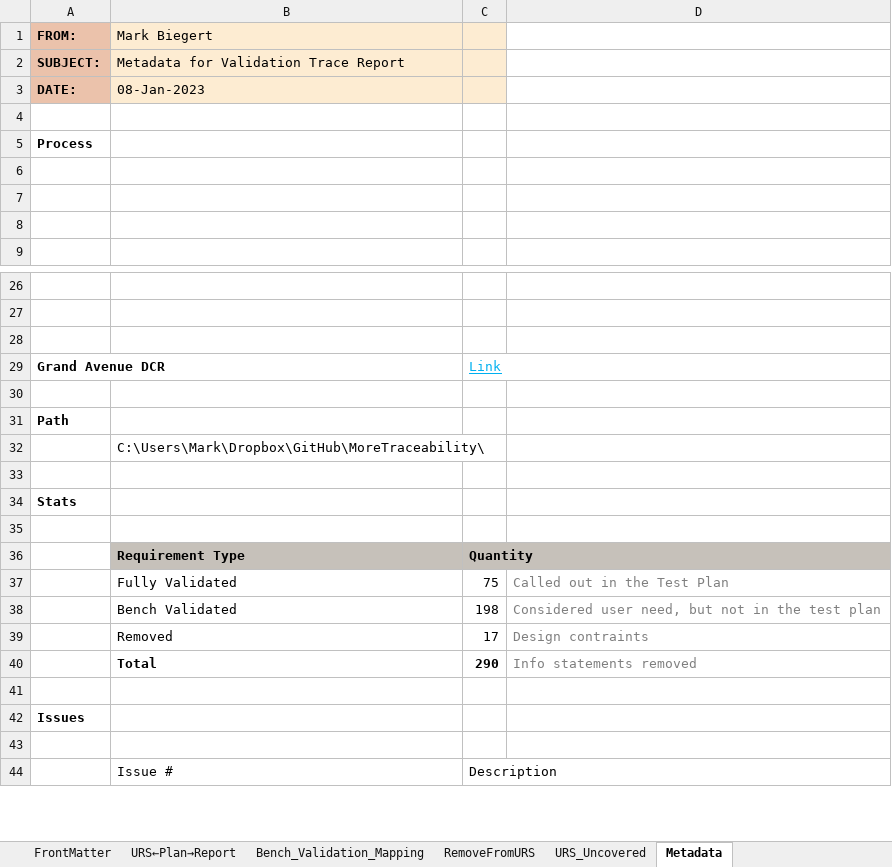
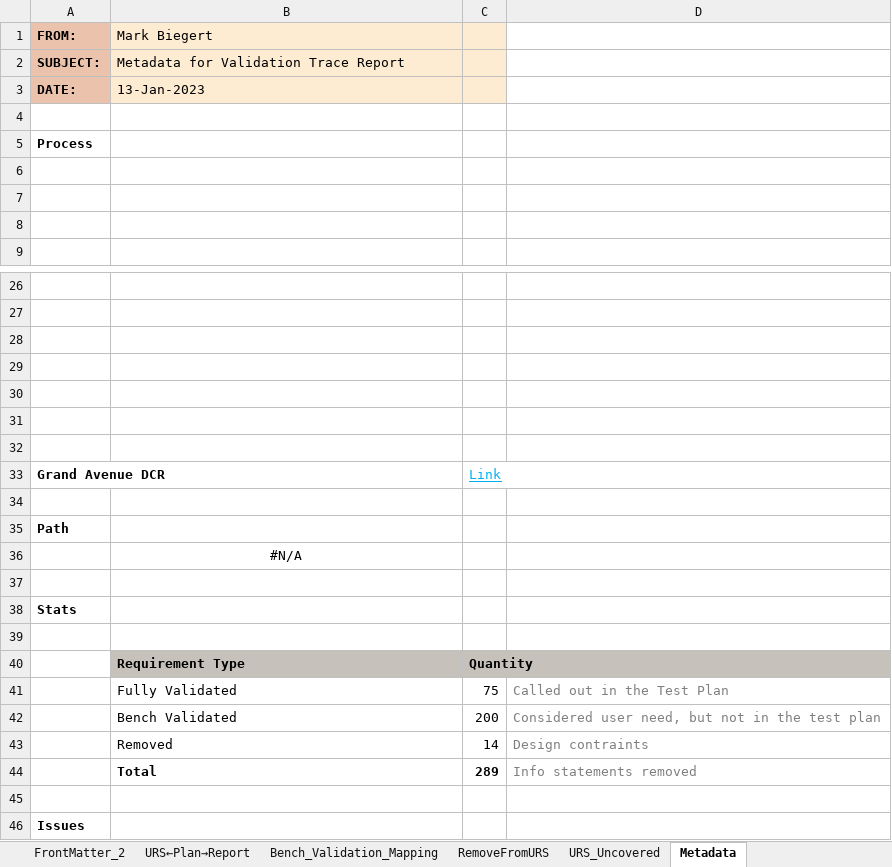
Before and after one commit to ziggle/MoreTraceability, an Excel workbook: AlternativeApproach.xlsx, sheet Metadata, drawn as a sheet; only a part is shown, gaps mark what is left out; the shorter side is filled out with more unchanged rows; values as stored, in another font and other column widths than the file's, no borders; charts and pictures and conditional formats and table styles not drawn; addresses are those after the commit; the diff names each change by its address in the sheet, - before the commit and + after, or states it on an @@ line.

```diff
--- a/AlternativeApproach.xlsx (sheet Metadata)
+++ b/AlternativeApproach.xlsx (sheet Metadata)
+sheet tab: FrontMatter_2
-B3 (Mark Biegert): 08-Jan-2023
+B3 (Mark Biegert): 13-Jan-2023
+row 29: (empty)
+row 30: (empty)
+row 31: (empty)
+row 32: (empty)
-B36 (Mark Biegert): C:\Users\Mark\Dropbox\GitHub\MoreTraceability\
+B36 (Mark Biegert): #N/A
-B36 alignment: left
+B36 alignment: center
-C42: 198
+C42: 200
-C43: 17
+C43: 14
-C44: 290
+C44: 289
```
Also changed, not shown: sheet Bench_Validation_Mapping, sheet URS_Uncovered, sheet RemoveFromURS, sheet URS←Plan→Report, sheet FrontMatter_1, other sheet tabs, formulas that keep their value, charts or pictures.
